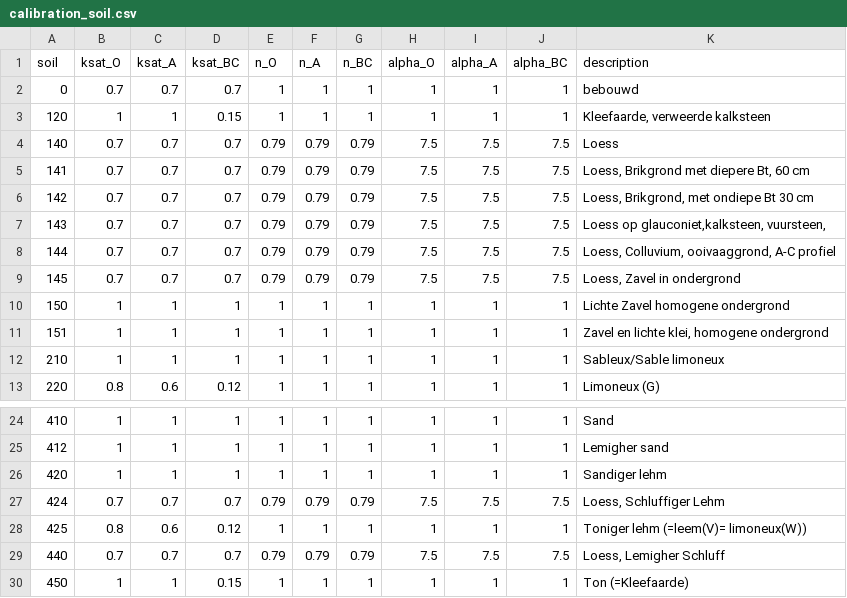
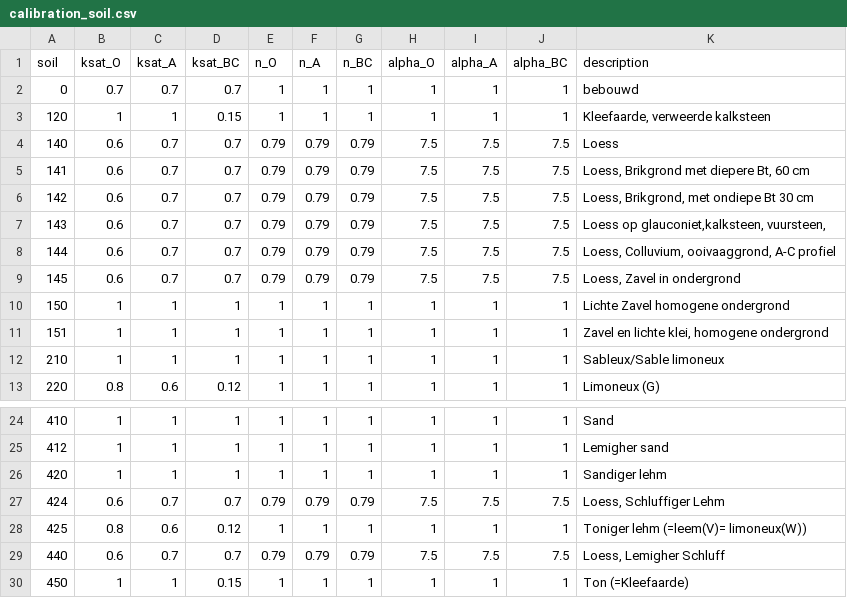
Before and after one commit to mcommelin/Geuldal_NBS_simulations, a CSV file: sources/setup/calibration/calibration_soil.csv, drawn as a sheet; only a part is shown, gaps mark what is left out.

```diff
--- a/sources/setup/calibration/calibration_soil.csv
+++ b/sources/setup/calibration/calibration_soil.csv
@@ -3,8 +3,8 @@ soil,ksat_O,ksat_A,ksat_BC,n_O,n_A,n_BC,alpha_O,alpha_A,alpha_BC,description
 120,1,1,0.15,1,1,1,1,1,1,"Kleefaarde, verweerde kalksteen"
-140,0.7,0.7,0.7,0.79,0.79,0.79,7.5,7.5,7.5,Loess
-141,0.7,0.7,0.7,0.79,0.79,0.79,7.5,7.5,7.5,"Loess, Brikgrond met diepere Bt, 60 cm"
-142,0.7,0.7,0.7,0.79,0.79,0.79,7.5,7.5,7.5,"Loess, Brikgrond, met ondiepe Bt 30 cm"
-143,0.7,0.7,0.7,0.79,0.79,0.79,7.5,7.5,7.5,"Loess op glauconiet,kalksteen, vuursteen,"
-144,0.7,0.7,0.7,0.79,0.79,0.79,7.5,7.5,7.5,"Loess, Colluvium, ooivaaggrond, A-C profiel"
-145,0.7,0.7,0.7,0.79,0.79,0.79,7.5,7.5,7.5,"Loess, Zavel in ondergrond"
+140,0.6,0.7,0.7,0.79,0.79,0.79,7.5,7.5,7.5,Loess
+141,0.6,0.7,0.7,0.79,0.79,0.79,7.5,7.5,7.5,"Loess, Brikgrond met diepere Bt, 60 cm"
+142,0.6,0.7,0.7,0.79,0.79,0.79,7.5,7.5,7.5,"Loess, Brikgrond, met ondiepe Bt 30 cm"
+143,0.6,0.7,0.7,0.79,0.79,0.79,7.5,7.5,7.5,"Loess op glauconiet,kalksteen, vuursteen,"
+144,0.6,0.7,0.7,0.79,0.79,0.79,7.5,7.5,7.5,"Loess, Colluvium, ooivaaggrond, A-C profiel"
+145,0.6,0.7,0.7,0.79,0.79,0.79,7.5,7.5,7.5,"Loess, Zavel in ondergrond"
 150,1,1,1,1,1,1,1,1,1,Lichte Zavel homogene ondergrond
@@ -26,5 +26,5 @@ soil,ksat_O,ksat_A,ksat_BC,n_O,n_A,n_BC,alpha_O,alpha_A,alpha_BC,description
 420,1,1,1,1,1,1,1,1,1,Sandiger lehm
-424,0.7,0.7,0.7,0.79,0.79,0.79,7.5,7.5,7.5,"Loess, Schluffiger Lehm"
+424,0.6,0.7,0.7,0.79,0.79,0.79,7.5,7.5,7.5,"Loess, Schluffiger Lehm"
 425,0.8,0.6,0.12,1,1,1,1,1,1,Toniger lehm (=leem(V)= limoneux(W))
-440,0.7,0.7,0.7,0.79,0.79,0.79,7.5,7.5,7.5,"Loess, Lemigher Schluff"
+440,0.6,0.7,0.7,0.79,0.79,0.79,7.5,7.5,7.5,"Loess, Lemigher Schluff"
 450,1,1,0.15,1,1,1,1,1,1,Ton (=Kleefaarde)
```
Also changed, not shown: sources/setup/calibration/calibration_landuse.csv, 2 other files.
